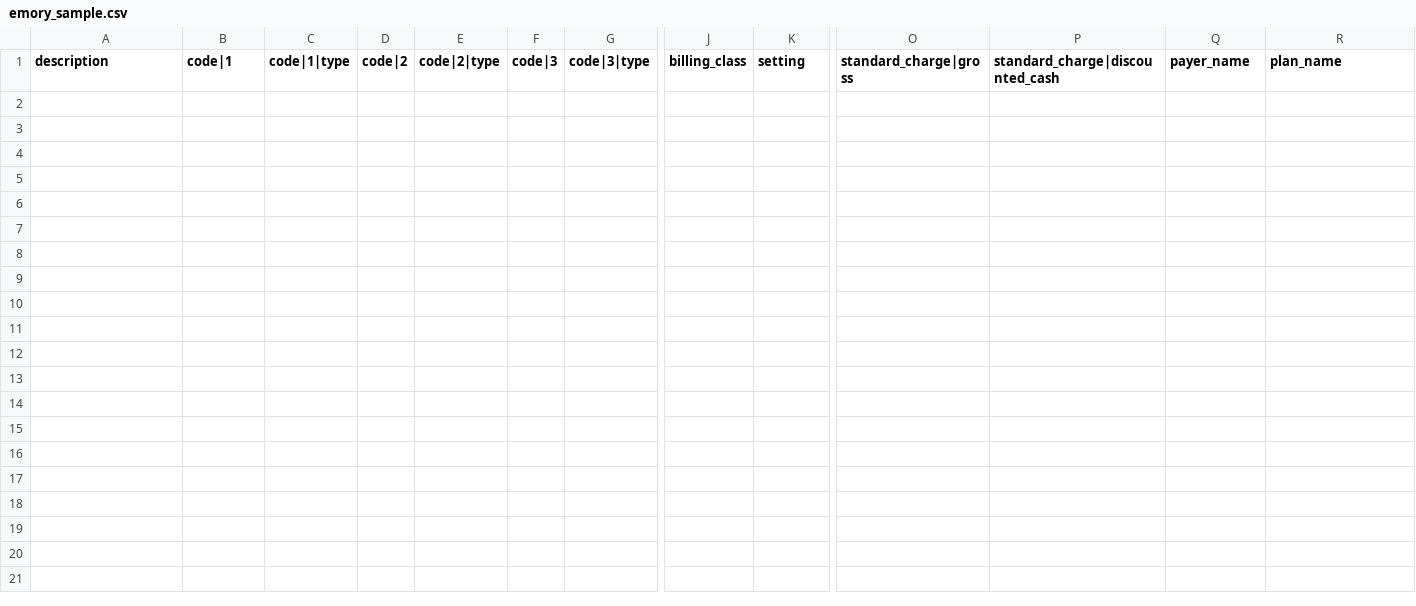
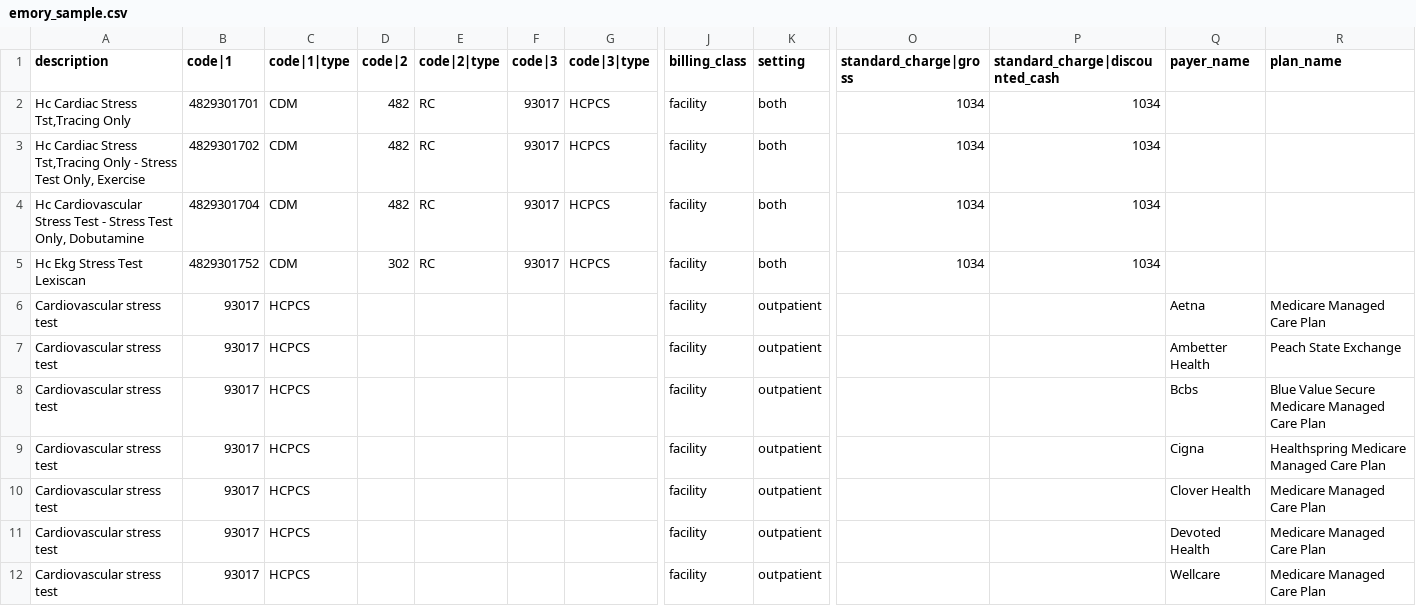
Before and after one commit to jaidasampson2/georgia-hospital-price-quality, a CSV file: data/sample/emory_sample.csv, drawn as a sheet; only a part is shown, gaps mark what is left out; rows hold the shown columns only; the diff names each change by its address in the sheet, - before the commit and + after, or states it on an @@ line.

```diff
--- a/data/sample/emory_sample.csv
+++ b/data/sample/emory_sample.csv
+row 2: Hc Cardiac Stress Tst,Tracing Only | 4829301701 | CDM | 482 | RC | 93017 | HCPCS | facility | both | 1034 | 1034
+row 3: Hc Cardiac Stress Tst,Tracing Only - Stress Test Only, Exercise | 4829301702 | CDM | 482 | RC | 93017 | HCPCS | facility | both | 1034 | 1034
+row 4: Hc Cardiovascular Stress Test - Stress Test Only, Dobutamine | 4829301704 | CDM | 482 | RC | 93017 | HCPCS | facility | both | 1034 | 1034
+row 5: Hc Ekg Stress Test Lexiscan | 4829301752 | CDM | 302 | RC | 93017 | HCPCS | facility | both | 1034 | 1034
+row 6: Cardiovascular stress test | 93017 | HCPCS |  |  |  |  | facility | outpatient |  |  | Aetna | Medicare Managed Care Plan
+row 7: Cardiovascular stress test | 93017 | HCPCS |  |  |  |  | facility | outpatient |  |  | Ambetter Health | Peach State Exchange
+row 8: Cardiovascular stress test | 93017 | HCPCS |  |  |  |  | facility | outpatient |  |  | Bcbs | Blue Value Secure Medicare Managed Care Plan
+row 9: Cardiovascular stress test | 93017 | HCPCS |  |  |  |  | facility | outpatient |  |  | Cigna | Healthspring Medicare Managed Care Plan
+row 10: Cardiovascular stress test | 93017 | HCPCS |  |  |  |  | facility | outpatient |  |  | Clover Health | Medicare Managed Care Plan
+row 11: Cardiovascular stress test | 93017 | HCPCS |  |  |  |  | facility | outpatient |  |  | Devoted Health | Medicare Managed Care Plan
+row 12: Cardiovascular stress test | 93017 | HCPCS |  |  |  |  | facility | outpatient |  |  | Wellcare | Medicare Managed Care Plan
```
Also changed, not shown: data/processed/emory_sample_flat.csv, data/sample/wellstar_sample.csv, 1 other file.
